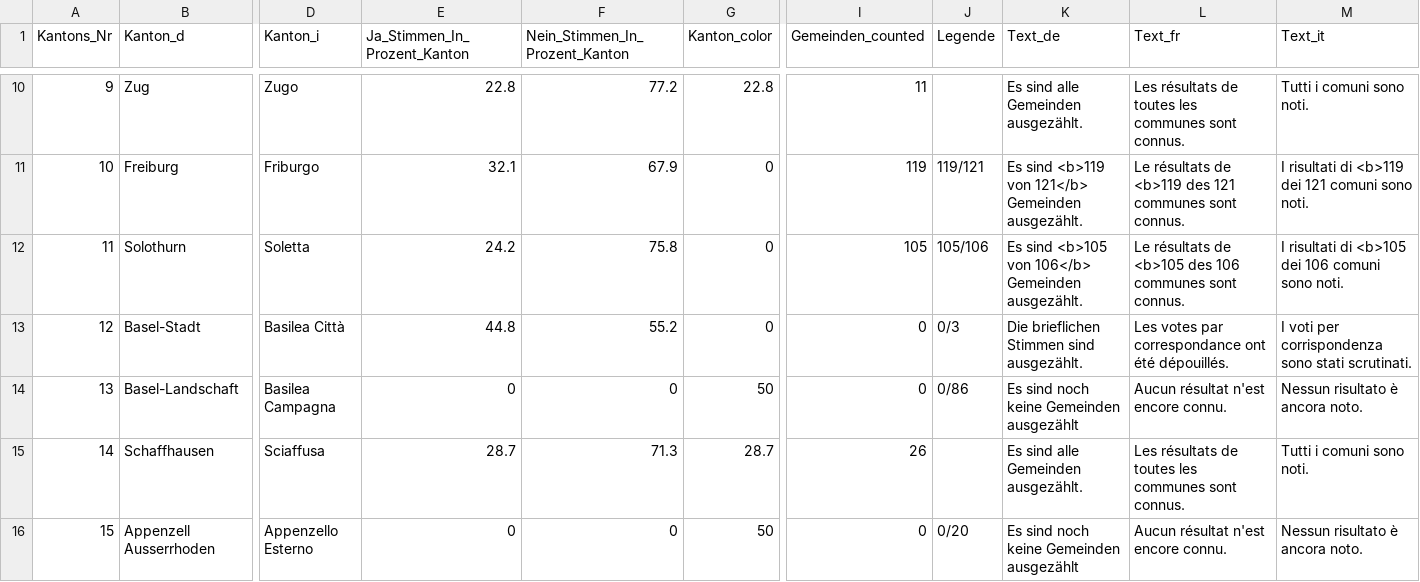
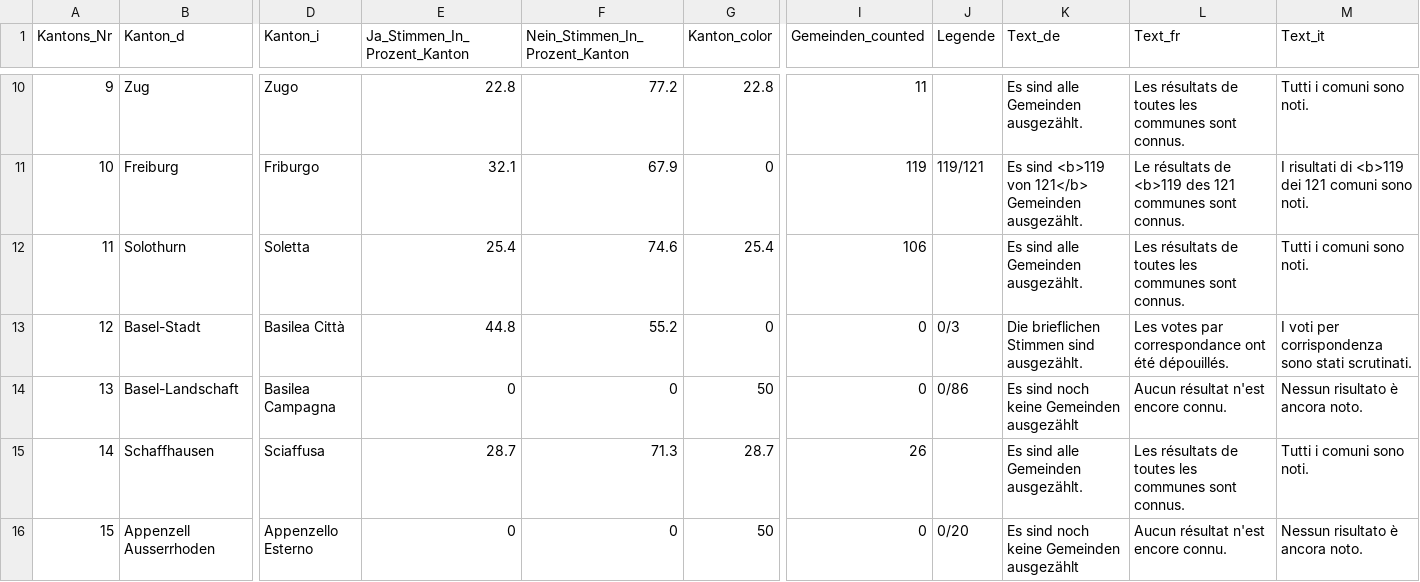
Before and after one commit to awp-finanznachrichten/lena_februar2025, a CSV file: Output_Switzerland/CH_Umweltverantwortung_dw_kantone.csv, drawn as a sheet; only a part is shown, gaps mark what is left out; the diff names each change by its address in the sheet, - before the commit and + after, or states it on an @@ line.

```diff
--- a/Output_Switzerland/CH_Umweltverantwortung_dw_kantone.csv
+++ b/Output_Switzerland/CH_Umweltverantwortung_dw_kantone.csv
-E12 (Ja_Stimmen_In_Prozent_Kanton): 24.2
+E12 (Ja_Stimmen_In_Prozent_Kanton): 25.4
-F12 (Nein_Stimmen_In_Prozent_Kanton): 75.8
+F12 (Nein_Stimmen_In_Prozent_Kanton): 74.6
-G12 (Kanton_color): 0
+G12 (Kanton_color): 25.4
-I12 (Gemeinden_counted): 105
+I12 (Gemeinden_counted): 106
-J12 (Legende): 105/106
+J12 (Legende): (empty)
-K12 (Text_de): Es sind <b>105 von 106</b> Gemeinden ausgezählt.
+K12 (Text_de): Es sind alle Gemeinden ausgezählt.
-L12 (Text_fr): Le résultats de <b>105 des 106 communes sont…
+L12 (Text_fr): Les résultats de toutes les communes sont…
-M12 (Text_it): I risultati di <b>105 dei 106 comuni sono noti.
+M12 (Text_it): Tutti i comuni sono noti.
```
Also changed, not shown: Output_Overviews/Uebersicht_dw.csv, Output_Switzerland/CH_Umweltverantwortung_all_data.csv, 5 other files.
